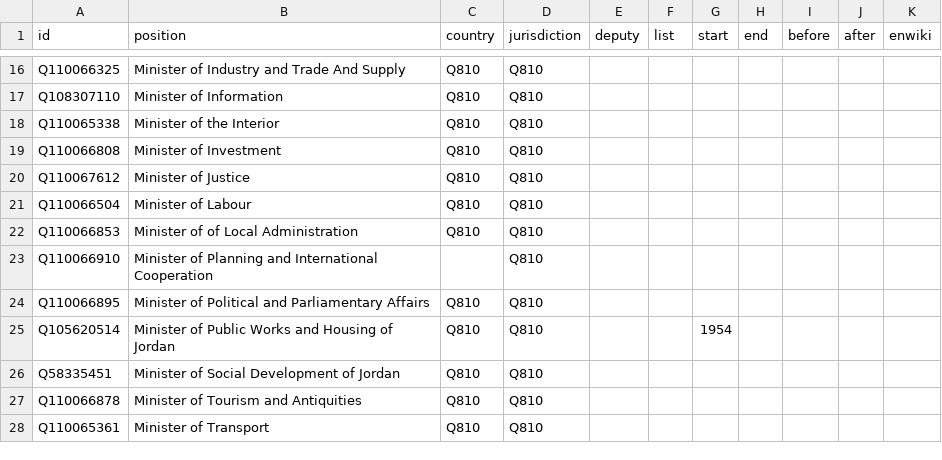
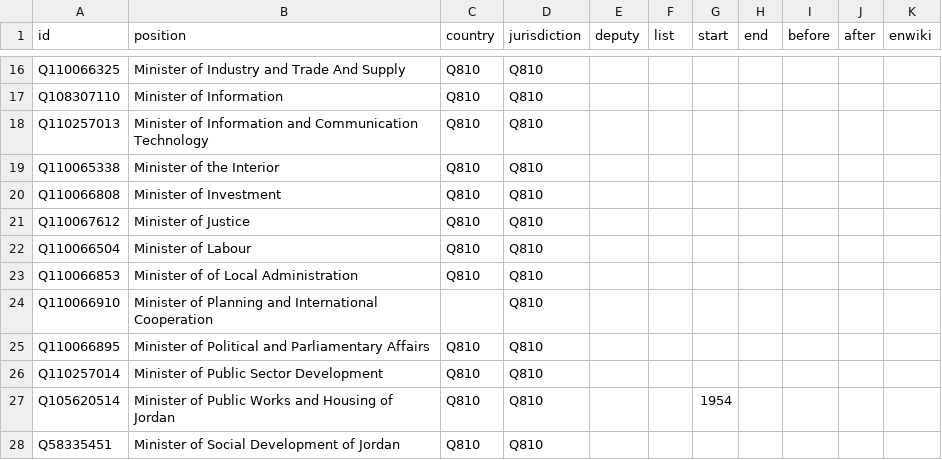
Before and after one commit to every-politician-scrapers/jordan-ministers, a CSV file: html/positions.csv, drawn as a sheet; only a part is shown, gaps mark what is left out; the shorter side is filled out with more unchanged rows; the diff names each change by its address in the sheet, - before the commit and + after, or states it on an @@ line.

```diff
--- a/html/positions.csv
+++ b/html/positions.csv
+row 18: Q110257013 | Minister of Information and Communication Technology | Q810 | Q810
+row 26: Q110257014 | Minister of Public Sector Development | Q810 | Q810
```
Also changed, not shown: html/current.csv, html/holders21.csv.
